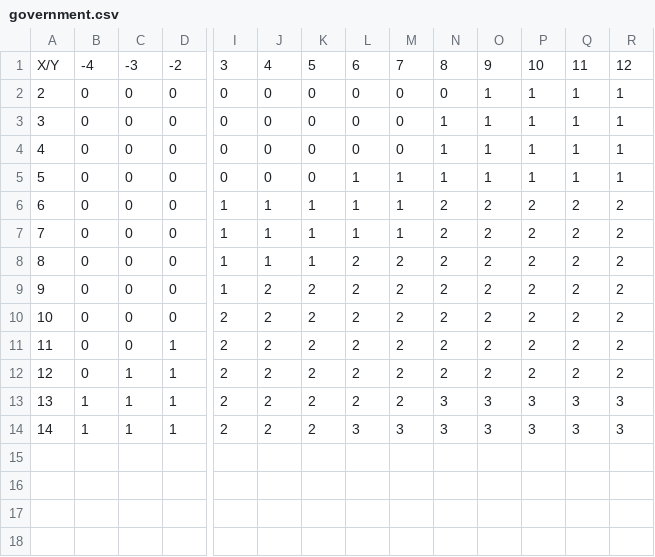
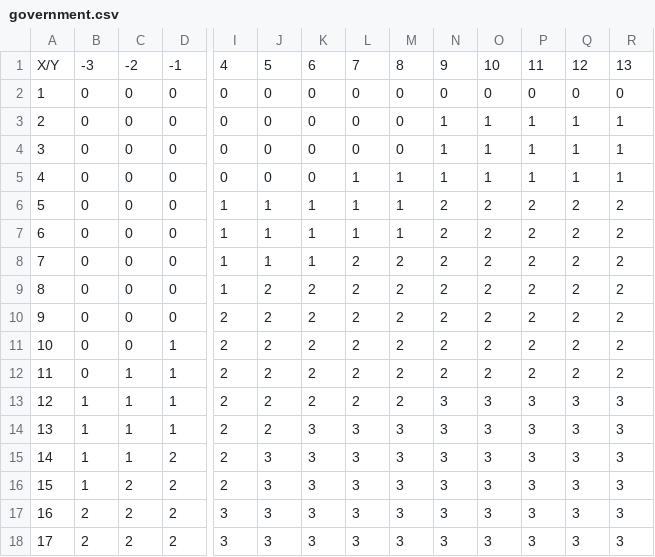
Before and after one commit to MidnightArmour/WoodsonCalculator, a CSV file: data/government.csv, drawn as a sheet; only a part is shown, gaps mark what is left out; removed rows and columns are numbered as before the commit, all else as after; rows hold the shown columns only; the diff names each change by its address in the sheet, - before the commit and + after, or states it on an @@ line.

```diff
--- a/data/government.csv
+++ b/data/government.csv
-row 1: X/Y | -4 | -3 | -2 | 3 | 4 | 5 | 6 | 7 | 8 | 9 | 10 | 11 | 12
+row 1: X/Y | -3 | -2 | -1 | 4 | 5 | 6 | 7 | 8 | 9 | 10 | 11 | 12 | 13
@@ column A renumbered between rows 2 and 14 @@
-O2: 1
+O2: 0
-P2: 1
+P2: 0
-Q2: 1
+Q2: 0
-R2: 1
+R2: 0
-K14: 2
+K14: 3
+row 15: 14 | 1 | 1 | 2 | 2 | 3 | 3 | 3 | 3 | 3 | 3 | 3 | 3 | 3
+row 16: 15 | 1 | 2 | 2 | 2 | 3 | 3 | 3 | 3 | 3 | 3 | 3 | 3 | 3
+row 17: 16 | 2 | 2 | 2 | 3 | 3 | 3 | 3 | 3 | 3 | 3 | 3 | 3 | 3
+row 18: 17 | 2 | 2 | 2 | 3 | 3 | 3 | 3 | 3 | 3 | 3 | 3 | 3 | 3
```
Also changed, not shown: data/rebels.csv, 1 other file.
